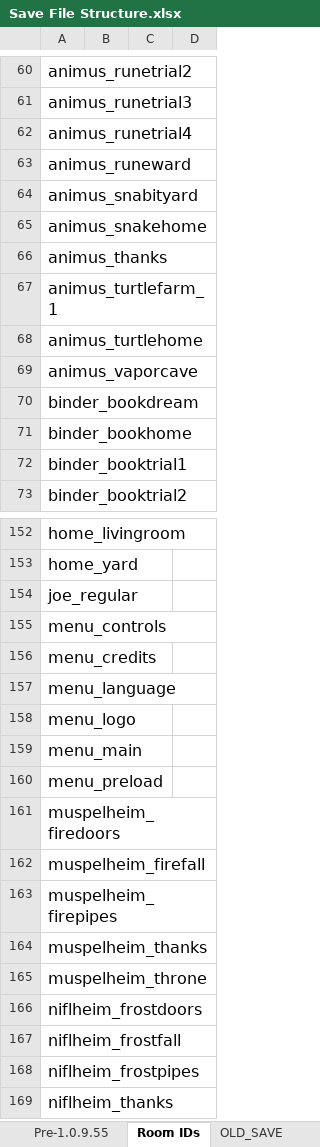
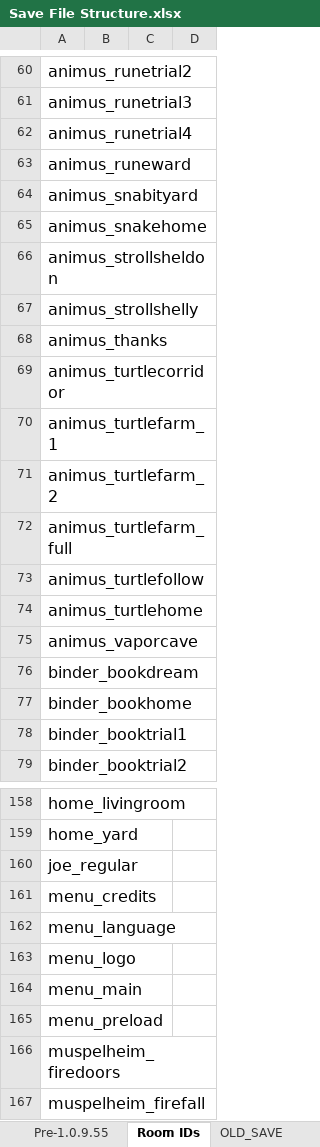
Before and after one commit to tbpaolini/Heartbound-Save-Editor, an Excel workbook: structure/Save File Structure.xlsx, sheet Room IDs, drawn as a sheet; only a part is shown, gaps mark what is left out; the shorter side is filled out with more unchanged rows; values as stored, in another font and other column widths than the file's, no borders; charts and pictures not drawn; removed rows and columns are numbered as before the commit, all else as after; the diff names each change by its address in the sheet, - before the commit and + after, or states it on an @@ line.

```diff
--- a/structure/Save File Structure.xlsx (sheet Room IDs)
+++ b/structure/Save File Structure.xlsx (sheet Room IDs)
+row 66: animus_strollsheldon
+row 67: animus_strollshelly
+row 69: animus_turtlecorridor
+row 71: animus_turtlefarm_2
+row 72: animus_turtlefarm_full
+row 73: animus_turtlefollow
-row 155: menu_controls
```
Also changed, not shown: sheet 1.0.9.58, other sheet tabs, 4 other files.
